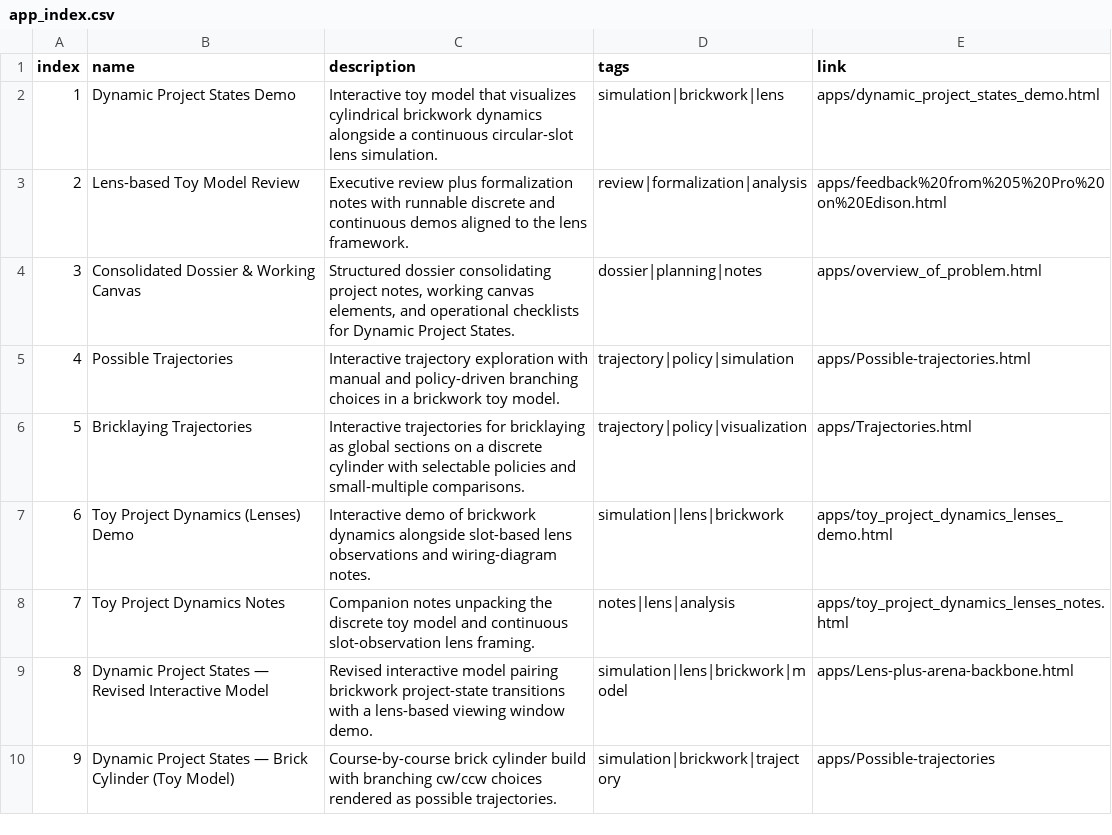
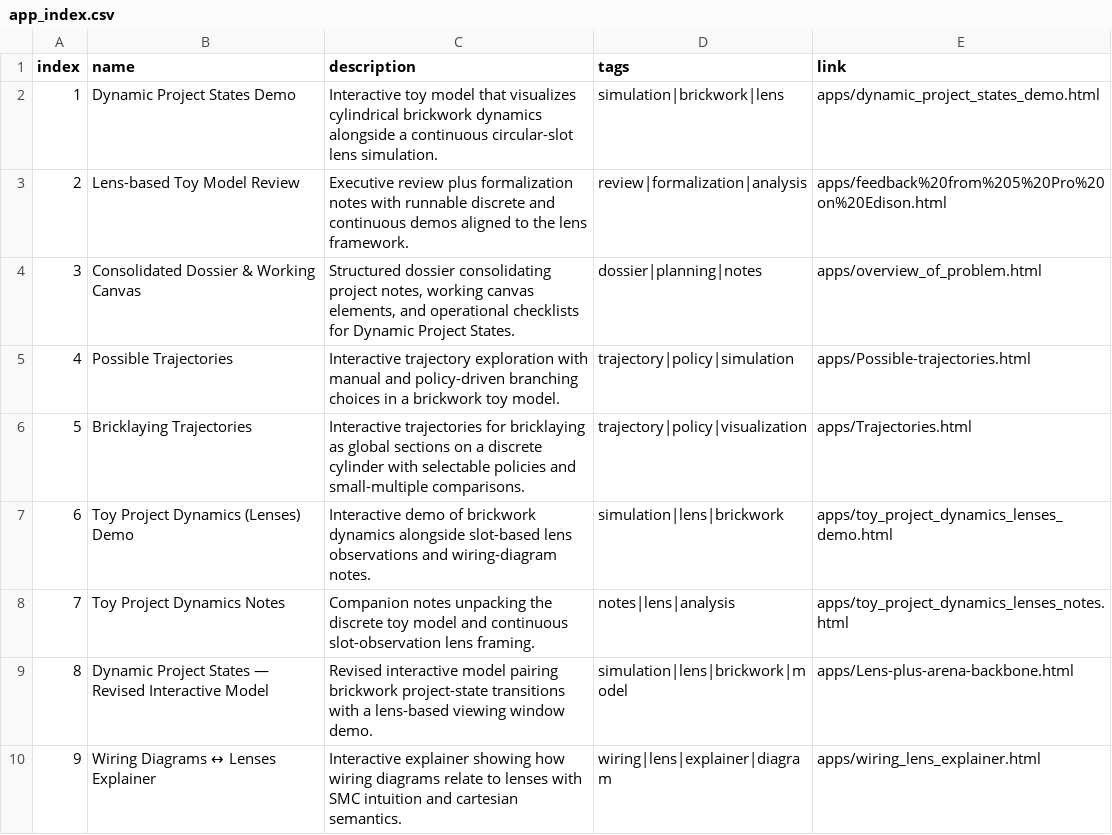
Before and after one commit to lawrencerowland/bricklaying-a-rotunda, a CSV file: app_index.csv, drawn as a sheet.

Commit message:
Update app index with wiring lens explainer

```diff
--- a/app_index.csv
+++ b/app_index.csv
@@ -9,2 +9,2 @@ index,name,description,tags,link
 8,Dynamic Project States — Revised Interactive Model,Revised interactive model pairing brickwork project-state transitions with a lens-based viewing window demo.,simulation|lens|brickwork|model,apps/Lens-plus-arena-backbone.html
-9,Dynamic Project States — Brick Cylinder (Toy Model),Course-by-course brick cylinder build with branching cw/ccw choices rendered as possible trajectories.,simulation|brickwork|trajectory,apps/Possible-trajectories
+9,Wiring Diagrams ↔ Lenses Explainer,Interactive explainer showing how wiring diagrams relate to lenses with SMC intuition and cartesian semantics.,wiring|lens|explainer|diagram,apps/wiring_lens_explainer.html
```
